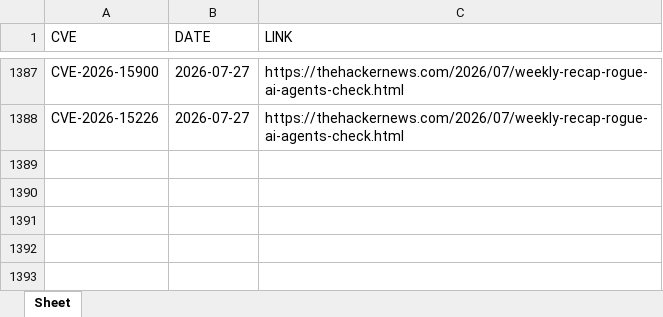
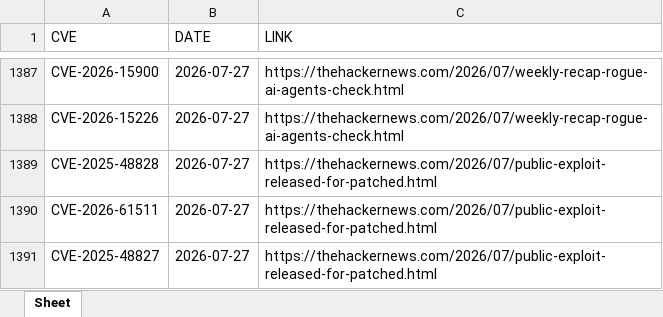
Before and after one commit to thanujbtech-lgtm/hackernews_cve, an Excel workbook: data.xlsx, sheet Sheet, drawn as a sheet; only a part is shown, gaps mark what is left out; values as stored, in another font and other column widths than the file's, no borders; the diff names each change by its address in the sheet, - before the commit and + after, or states it on an @@ line.

```diff
--- a/data.xlsx (sheet Sheet)
+++ b/data.xlsx (sheet Sheet)
+row 1389: CVE-2025-48828 | 2026-07-27 | https://thehackernews.com/2026/07/public-exploit-released-for-patched.html
+row 1390: CVE-2026-61511 | 2026-07-27 | https://thehackernews.com/2026/07/public-exploit-released-for-patched.html
+row 1391: CVE-2025-48827 | 2026-07-27 | https://thehackernews.com/2026/07/public-exploit-released-for-patched.html
```
